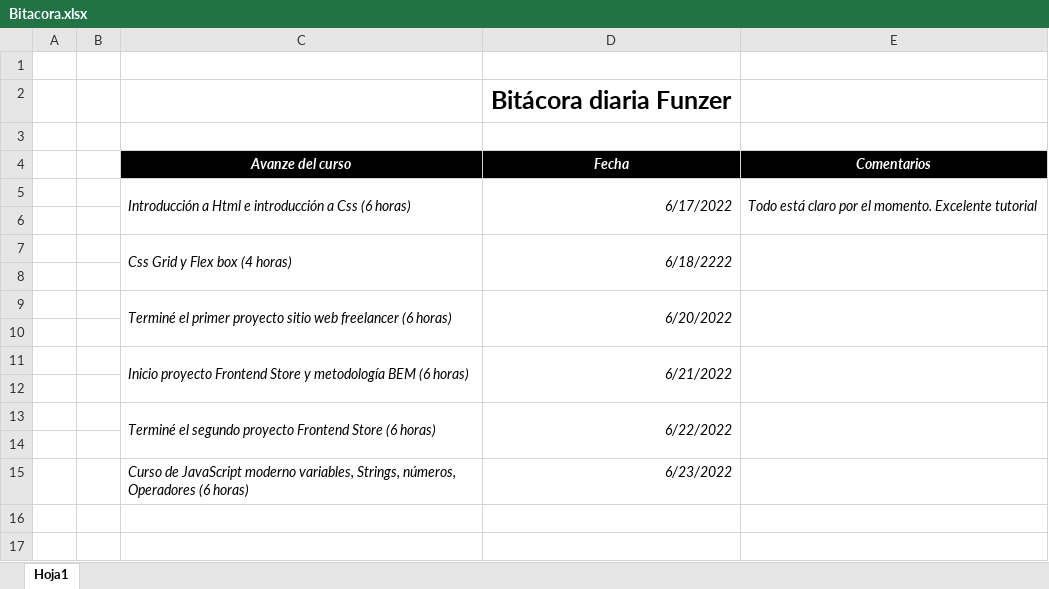
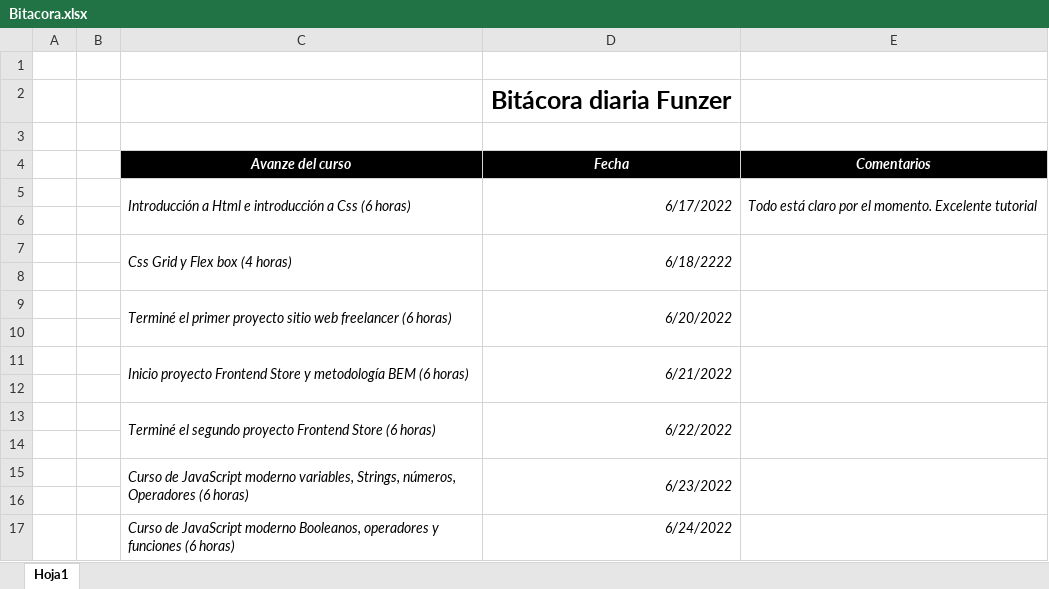
Before and after one commit to ashley-ifi/bitacora, an Excel workbook: Bitacora.xlsx, sheet Hoja1, drawn as a sheet; values as stored, in another font and other column widths than the file's, no borders; the diff names each change by its address in the sheet, - before the commit and + after, or states it on an @@ line.

Commit message:
Agregue el trabajo de hoy 24/6/2022

```diff
--- a/Bitacora.xlsx (sheet Hoja1)
+++ b/Bitacora.xlsx (sheet Hoja1)
+C15:C16 merged
+D15:D16 merged
+E15:E16 merged
+row 16: (empty)
+row 17:  |  | Curso de JavaScript moderno Booleanos, operadores y funciones (6 horas) | 6/24/2022
```
